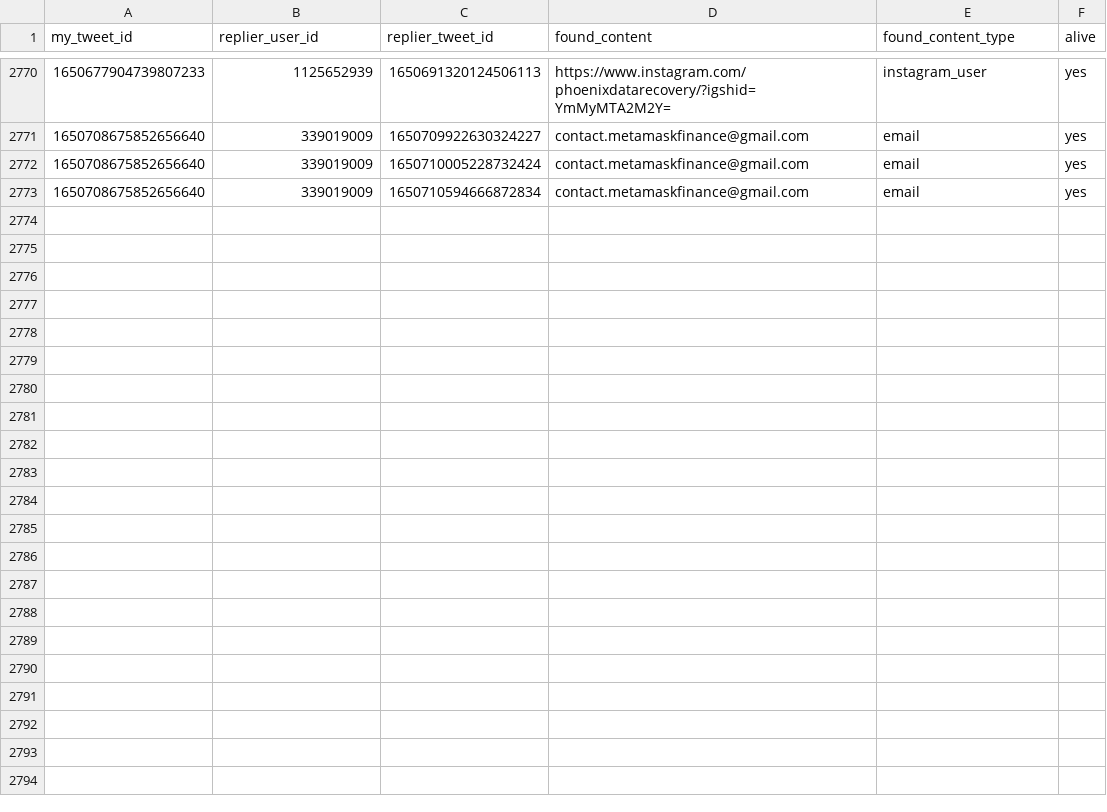
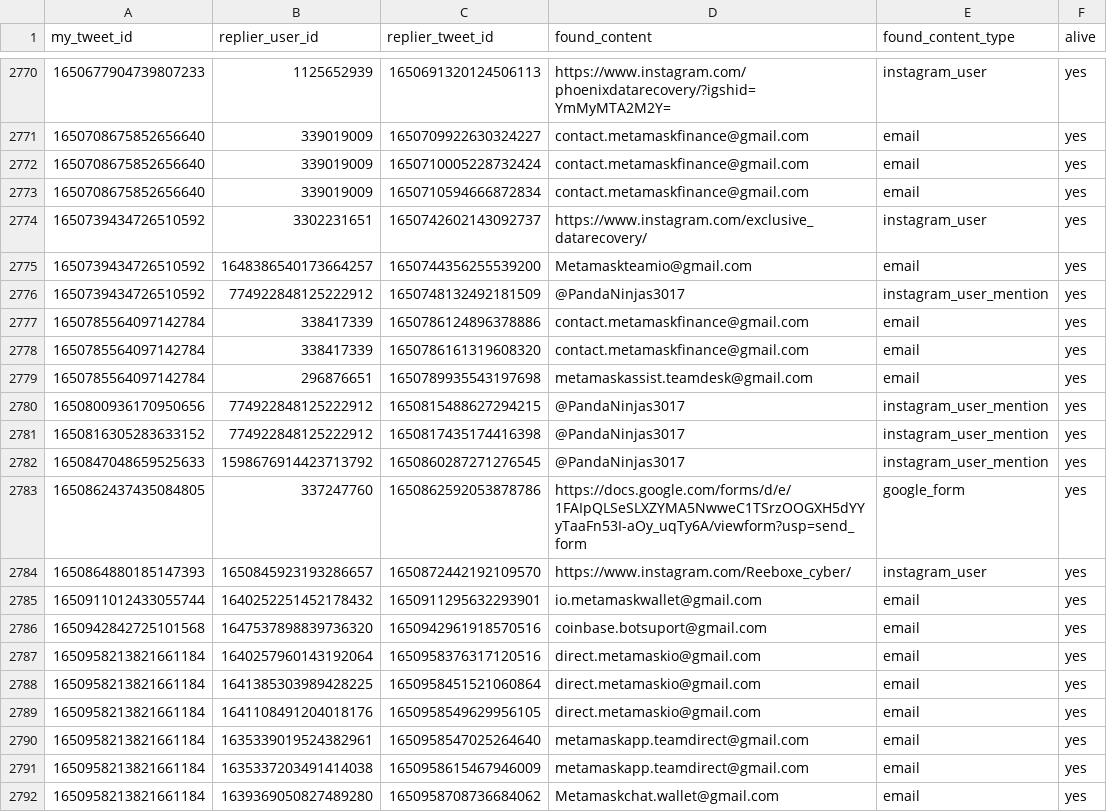
Before and after one commit to thefightagainstmalware/CatPhish, a CSV file: data.csv, drawn as a sheet; only a part is shown, gaps mark what is left out; the diff covers the shown part only; the diff names each change by its address in the sheet, - before the commit and + after, or states it on an @@ line.

Commit message:
Automated commit

```diff
--- a/data.csv
+++ b/data.csv
+row 2774: 1650739434726510592 | 3302231651 | 1650742602143092737 | https://www.instagram.com/exclusive_datarecovery/ | instagram_user | yes
+row 2775: 1650739434726510592 | 1648386540173664257 | 1650744356255539200 | Metamaskteamio@gmail.com | email | yes
+row 2776: 1650739434726510592 | 774922848125222912 | 1650748132492181509 | @PandaNinjas3017 | instagram_user_mention | yes
+row 2777: 1650785564097142784 | 338417339 | 1650786124896378886 | contact.metamaskfinance@gmail.com | email | yes
+row 2778: 1650785564097142784 | 338417339 | 1650786161319608320 | contact.metamaskfinance@gmail.com | email | yes
+row 2779: 1650785564097142784 | 296876651 | 1650789935543197698 | metamaskassist.teamdesk@gmail.com | email | yes
+row 2780: 1650800936170950656 | 774922848125222912 | 1650815488627294215 | @PandaNinjas3017 | instagram_user_mention | yes
+row 2781: 1650816305283633152 | 774922848125222912 | 1650817435174416398 | @PandaNinjas3017 | instagram_user_mention | yes
+row 2782: 1650847048659525633 | 1598676914423713792 | 1650860287271276545 | @PandaNinjas3017 | instagram_user_mention | yes
+row 2783: 1650862437435084805 | 337247760 | 1650862592053878786 | https://docs.google.com/forms/d/e/1FAIpQLSeSLXZYMA5NwweC1TSrzOOGXH5dYYyTaaFn53I-aOy_uqTy6A/viewform?usp=send_form | google_form | yes
+row 2784: 1650864880185147393 | 1650845923193286657 | 1650872442192109570 | https://www.instagram.com/Reeboxe_cyber/ | instagram_user | yes
+row 2785: 1650911012433055744 | 1640252251452178432 | 1650911295632293901 | io.metamaskwallet@gmail.com | email | yes
+row 2786: 1650942842725101568 | 1647537898839736320 | 1650942961918570516 | coinbase.botsuport@gmail.com | email | yes
+row 2787: 1650958213821661184 | 1640257960143192064 | 1650958376317120516 | direct.metamaskio@gmail.com | email | yes
+row 2788: 1650958213821661184 | 1641385303989428225 | 1650958451521060864 | direct.metamaskio@gmail.com | email | yes
+row 2789: 1650958213821661184 | 1641108491204018176 | 1650958549629956105 | direct.metamaskio@gmail.com | email | yes
+row 2790: 1650958213821661184 | 1635339019524382961 | 1650958547025264640 | metamaskapp.teamdirect@gmail.com | email | yes
+row 2791: 1650958213821661184 | 1635337203491414038 | 1650958615467946009 | metamaskapp.teamdirect@gmail.com | email | yes
+row 2792: 1650958213821661184 | 1639369050827489280 | 1650958708736684062 | Metamaskchat.wallet@gmail.com | email | yes
```
Also changed, not shown: 9 added rows elsewhere in this file.
